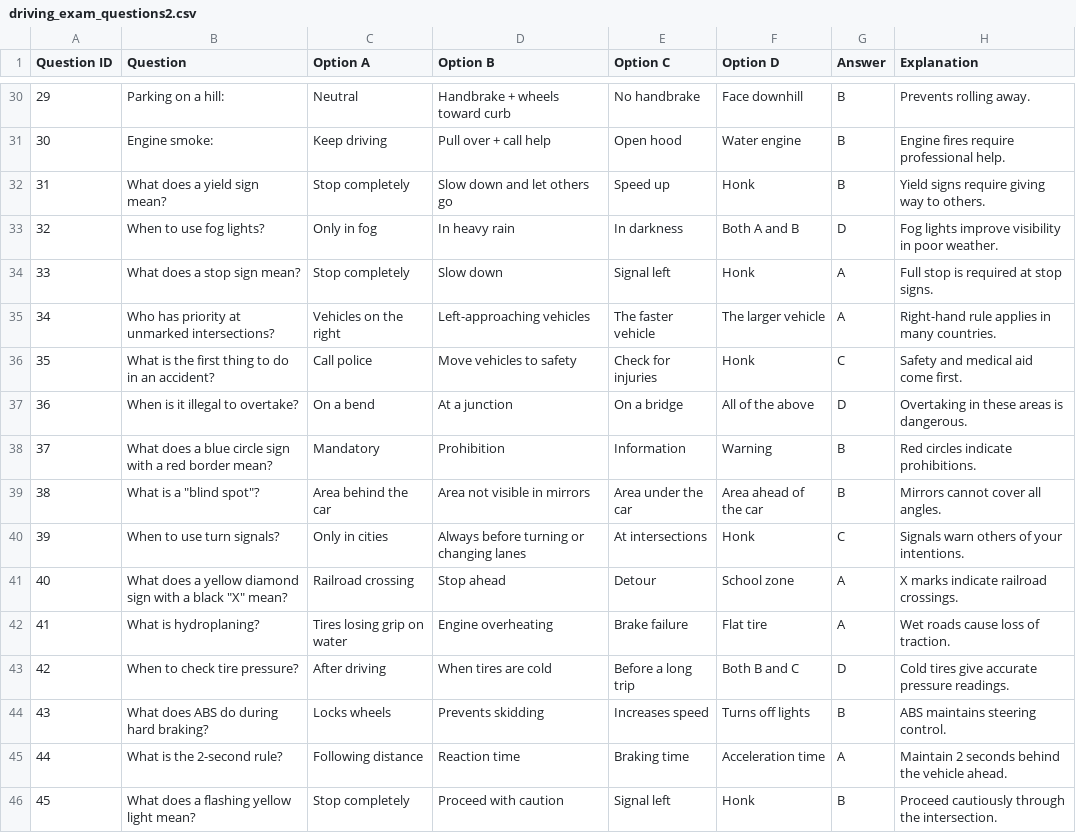
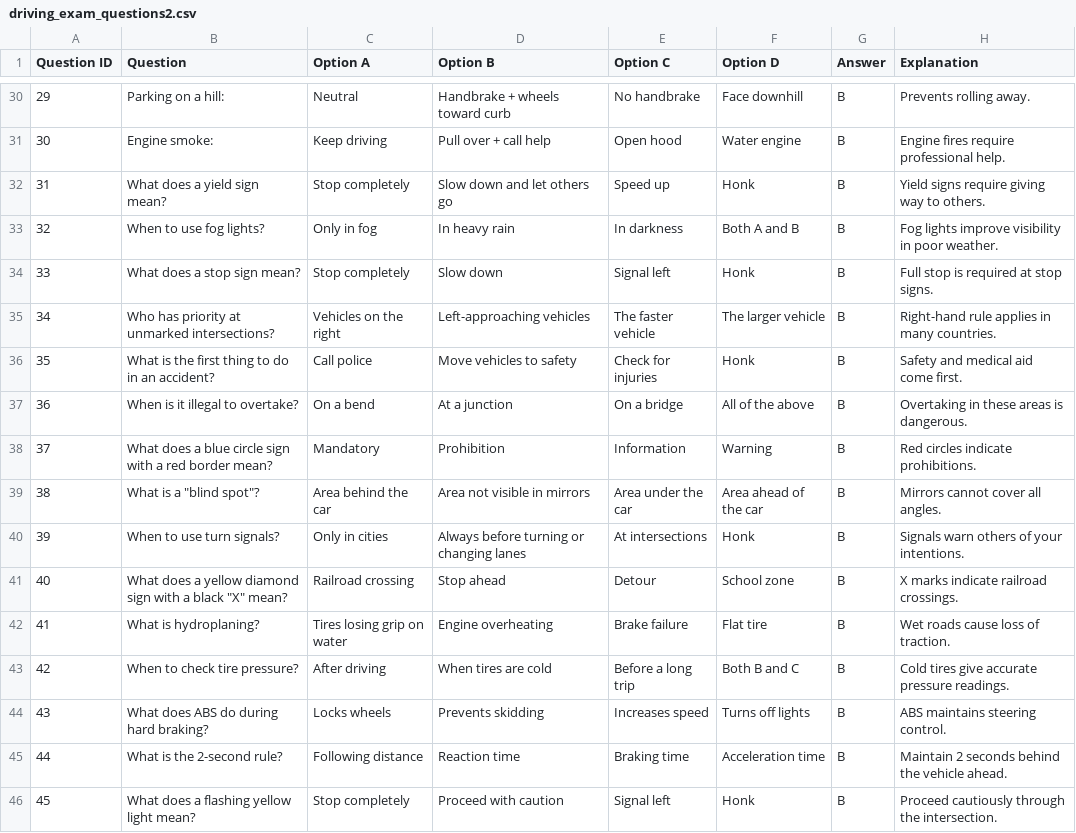
Before and after one commit to Yohanna-Ayad/Traffic_Unit, a CSV file: backend/driving_exam_questions2.csv, drawn as a sheet; only a part is shown, gaps mark what is left out; the diff covers the shown part only.

```diff
--- a/backend/driving_exam_questions2.csv
+++ b/backend/driving_exam_questions2.csv
@@ -32,15 +32,15 @@ Question ID,Question,Option A,Option B,Option C,Option D,Answer,Explanation
 31,What does a yield sign mean?,Stop completely,Slow down and let others go,Speed up,Honk,B,Yield signs require giving way to others.
-32,When to use fog lights?,Only in fog,In heavy rain,In darkness,Both A and B,D,Fog lights improve visibility in poor weather.
-33,What does a stop sign mean?,Stop completely,Slow down,Signal left,Honk,A,Full stop is required at stop signs.
-34,Who has priority at unmarked intersections?,Vehicles on the right,Left-approaching vehicles,The faster vehicle,The larger vehicle,A,Right-hand rule applies in many countries.
-35,What is the first thing to do in an accident?,Call police,Move vehicles to safety,Check for injuries,Honk,C,Safety and medical aid come first.
-36,When is it illegal to overtake?,On a bend,At a junction,On a bridge,All of the above,D,Overtaking in these areas is dangerous.
+32,When to use fog lights?,Only in fog,In heavy rain,In darkness,Both A and B,B,Fog lights improve visibility in poor weather.
+33,What does a stop sign mean?,Stop completely,Slow down,Signal left,Honk,B,Full stop is required at stop signs.
+34,Who has priority at unmarked intersections?,Vehicles on the right,Left-approaching vehicles,The faster vehicle,The larger vehicle,B,Right-hand rule applies in many countries.
+35,What is the first thing to do in an accident?,Call police,Move vehicles to safety,Check for injuries,Honk,B,Safety and medical aid come first.
+36,When is it illegal to overtake?,On a bend,At a junction,On a bridge,All of the above,B,Overtaking in these areas is dangerous.
 37,What does a blue circle sign with a red border mean?,Mandatory,Prohibition,Information,Warning,B,Red circles indicate prohibitions.
 38,"What is a ""blind spot""?",Area behind the car,Area not visible in mirrors,Area under the car,Area ahead of the car,B,Mirrors cannot cover all angles.
-39,When to use turn signals?,Only in cities,Always before turning or changing lanes,At intersections,Honk,C,Signals warn others of your intentions.
-40,"What does a yellow diamond sign with a black ""X"" mean?",Railroad crossing,Stop ahead,Detour,School zone,A,X marks indicate railroad crossings.
-41,What is hydroplaning?,Tires losing grip on water,Engine overheating,Brake failure,Flat tire,A,Wet roads cause loss of traction.
-42,When to check tire pressure?,After driving,When tires are cold,Before a long trip,Both B and C,D,Cold tires give accurate pressure readings.
+39,When to use turn signals?,Only in cities,Always before turning or changing lanes,At intersections,Honk,B,Signals warn others of your intentions.
+40,"What does a yellow diamond sign with a black ""X"" mean?",Railroad crossing,Stop ahead,Detour,School zone,B,X marks indicate railroad crossings.
+41,What is hydroplaning?,Tires losing grip on water,Engine overheating,Brake failure,Flat tire,B,Wet roads cause loss of traction.
+42,When to check tire pressure?,After driving,When tires are cold,Before a long trip,Both B and C,B,Cold tires give accurate pressure readings.
 43,What does ABS do during hard braking?,Locks wheels,Prevents skidding,Increases speed,Turns off lights,B,ABS maintains steering control.
-44,What is the 2-second rule?,Following distance,Reaction time,Braking time,Acceleration time,A,Maintain 2 seconds behind the vehicle ahead.
+44,What is the 2-second rule?,Following distance,Reaction time,Braking time,Acceleration time,B,Maintain 2 seconds behind the vehicle ahead.
 45,What does a flashing yellow light mean?,Stop completely,Proceed with caution,Signal left,Honk,B,Proceed cautiously through the intersection.
```
Also changed, not shown: 17 edited cells elsewhere in this file, 13 other files.
